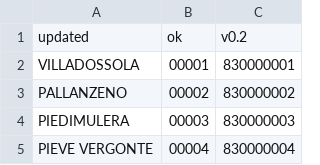
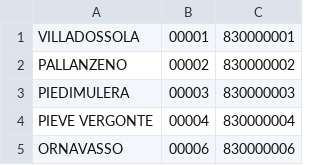
Before and after one commit to anto1111/csv_editor, a CSV file: DSTASPXN.csv, drawn as a sheet; only a part is shown; the shorter side is filled out with more unchanged rows.

```diff
--- a/DSTASPXN.csv
+++ b/DSTASPXN.csv
@@ -1,2 +1 @@
-updated;ok;v0.2
 VILLADOSSOLA;00001;830000001
```
Also changed, not shown: 1 other file.
